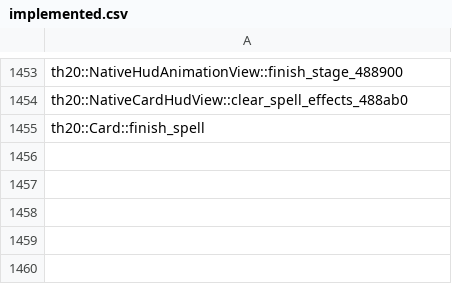
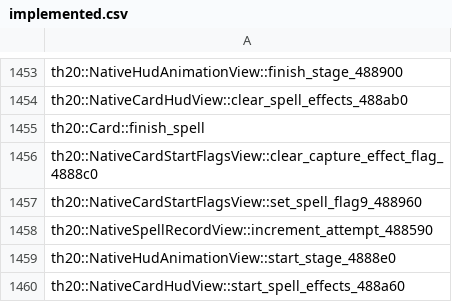
Before and after one commit to N0zoM1z0/th20, a CSV file: config/implemented.csv, drawn as a sheet; only a part is shown, gaps mark what is left out; the diff names each change by its address in the sheet, - before the commit and + after, or states it on an @@ line.

```diff
--- a/config/implemented.csv
+++ b/config/implemented.csv
+row 1456: th20::NativeCardStartFlagsView::clear_capture_effect_flag_4888c0
+row 1457: th20::NativeCardStartFlagsView::set_spell_flag9_488960
+row 1458: th20::NativeSpellRecordView::increment_attempt_488590
+row 1459: th20::NativeHudAnimationView::start_stage_4888e0
+row 1460: th20::NativeCardHudView::start_spell_effects_488a60
```
Also changed, not shown: config/matches.csv, config/reccmp-functions.csv, 15 other files.
